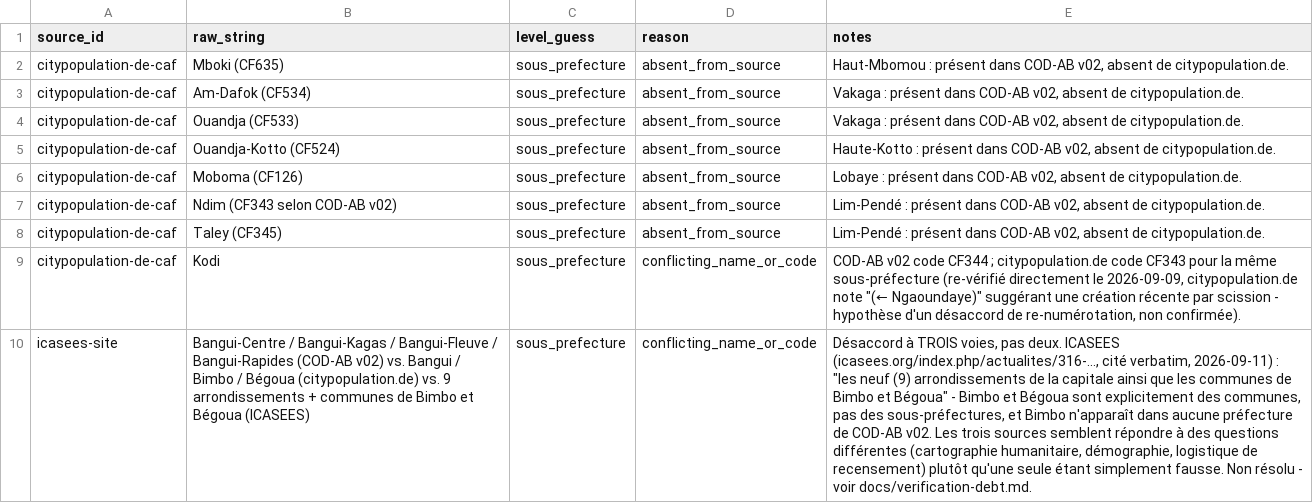
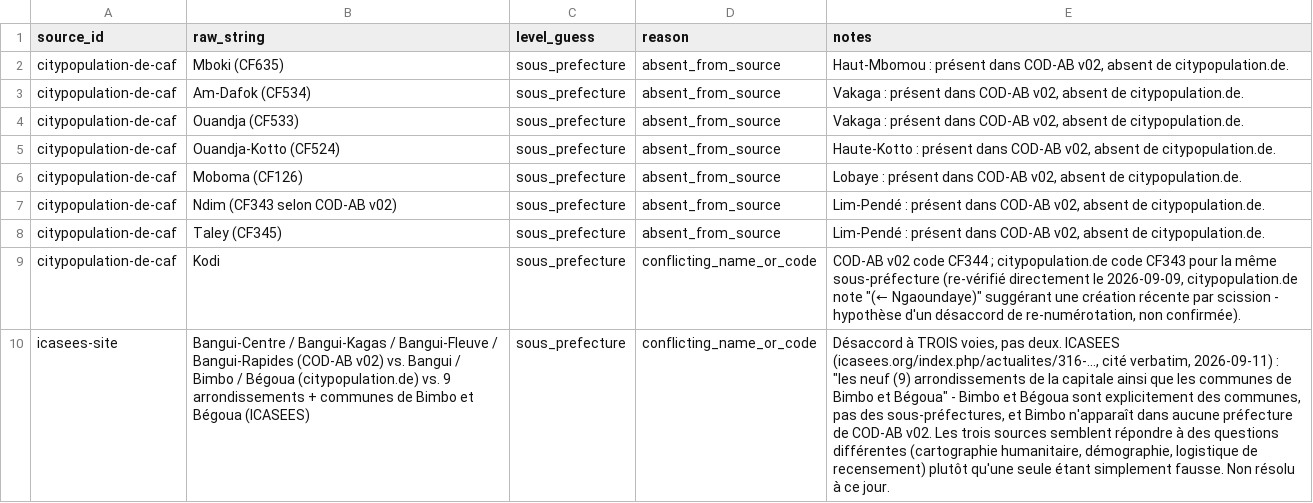
Before and after one commit to jpzolabe/car-data-atlas, a CSV file: data/unresolved.csv, drawn as a sheet; the diff names each change by its address in the sheet, - before the commit and + after, or states it on an @@ line.

```diff
--- a/data/unresolved.csv
+++ b/data/unresolved.csv
-E10 (notes): …Non résolu - voir docs/verification-debt.md.
+E10 (notes): …Non résolu à ce jour.
```
Also changed, not shown: site/public/donnees/unresolved.csv, 16 other files.
